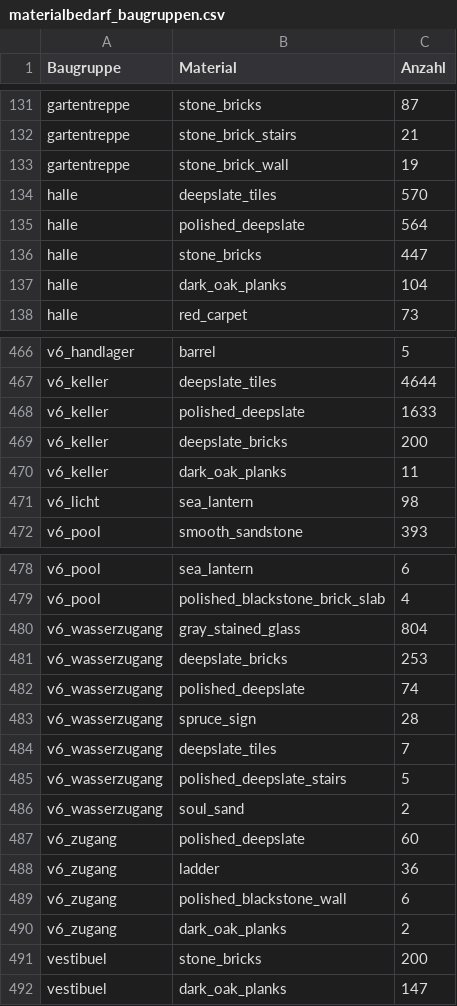
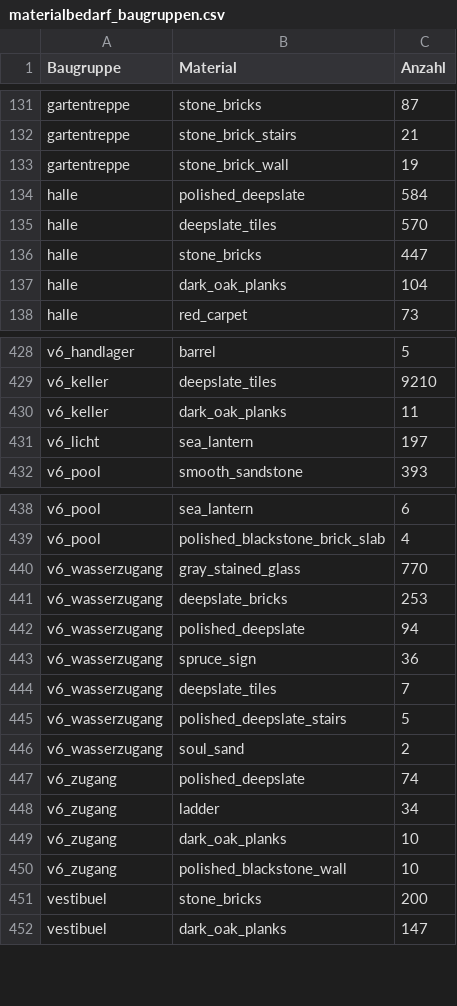
Before and after one commit to 00DerTechniker00/Blackthorn-Estate, a CSV file: materialbedarf_baugruppen.csv, drawn as a sheet; only a part is shown, gaps mark what is left out; removed rows and columns are numbered as before the commit, all else as after; the diff covers the shown part only; the diff names each change by its address in the sheet, - before the commit and + after, or states it on an @@ line.

```diff
--- a/materialbedarf_baugruppen.csv
+++ b/materialbedarf_baugruppen.csv
+row 134: halle | polished_deepslate | 584
-row 135: halle | polished_deepslate | 564
-C429 (Anzahl): 4644
+C429 (Anzahl): 9210
-row 468: v6_keller | polished_deepslate | 1633
-row 469: v6_keller | deepslate_bricks | 200
-C431 (Anzahl): 98
+C431 (Anzahl): 197
-C440 (Anzahl): 804
+C440 (Anzahl): 770
-C442 (Anzahl): 74
+C442 (Anzahl): 94
-C443 (Anzahl): 28
+C443 (Anzahl): 36
-C447 (Anzahl): 60
+C447 (Anzahl): 74
-C448 (Anzahl): 36
+C448 (Anzahl): 34
-row 489: v6_zugang | polished_blackstone_wall | 6
-C449 (Anzahl): 2
+C449 (Anzahl): 10
+row 450: v6_zugang | polished_blackstone_wall | 10
```
Also changed, not shown: 2 added rows, 40 removed rows and 10 edited cells elsewhere in this file, materialbedarf.csv, materialbedarf_aussenanlagen.csv, 45 other files.
